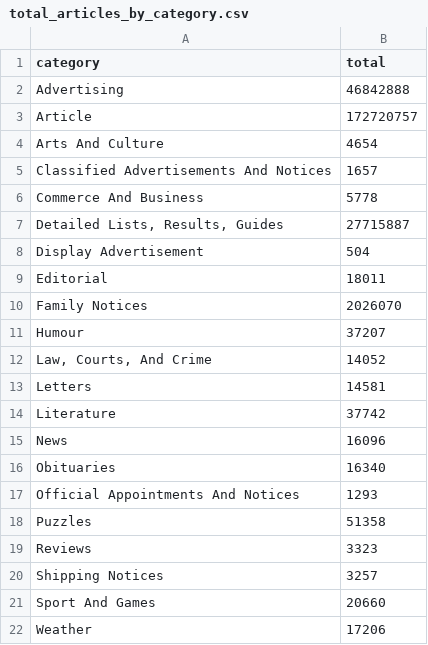
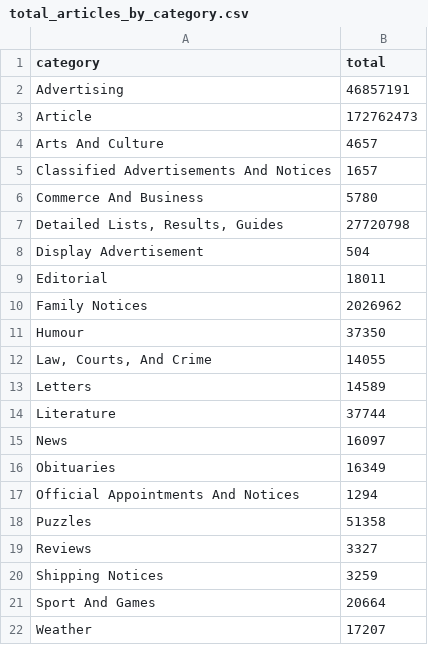
Before and after one commit to wragge/trove-newspaper-totals, a CSV file: data/total_articles_by_category.csv, drawn as a sheet.

```diff
--- a/data/total_articles_by_category.csv
+++ b/data/total_articles_by_category.csv
@@ -1,22 +1,22 @@
 category,total
-Advertising,46842888
-Article,172720757
-Arts And Culture,4654
+Advertising,46857191
+Article,172762473
+Arts And Culture,4657
 Classified Advertisements And Notices,1657
-Commerce And Business,5778
-"Detailed Lists, Results, Guides",27715887
+Commerce And Business,5780
+"Detailed Lists, Results, Guides",27720798
 Display Advertisement,504
 Editorial,18011
-Family Notices,2026070
-Humour,37207
-"Law, Courts, And Crime",14052
-Letters,14581
-Literature,37742
-News,16096
-Obituaries,16340
-Official Appointments And Notices,1293
+Family Notices,2026962
+Humour,37350
+"Law, Courts, And Crime",14055
+Letters,14589
+Literature,37744
+News,16097
+Obituaries,16349
+Official Appointments And Notices,1294
 Puzzles,51358
-Reviews,3323
-Shipping Notices,3257
-Sport And Games,20660
-Weather,17206
+Reviews,3327
+Shipping Notices,3259
+Sport And Games,20664
+Weather,17207
```
Also changed, not shown: data/total_articles_by_newspaper.csv, data/total_articles_by_year.csv, 2 other files.
